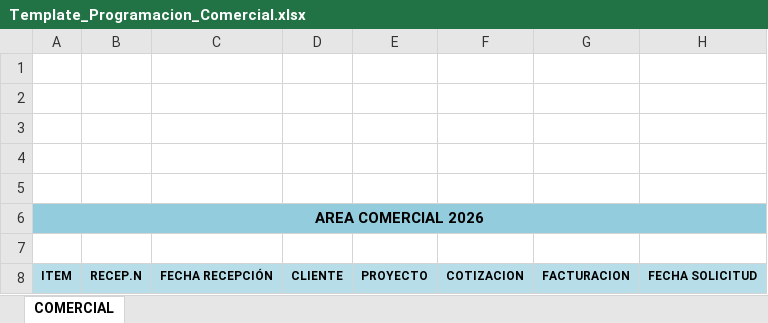
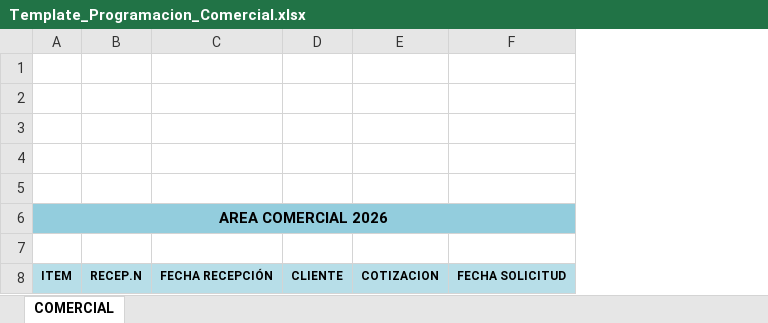
Before and after one commit to keviskibidi33-png/api-geofal-crm, an Excel workbook: app/templates/Template_Programacion_Comercial.xlsx, sheet COMERCIAL, drawn as a sheet; only a part is shown; values as stored, in another font and other column widths than the file's, no borders; conditional formats not drawn; the diff names each change by its address in the sheet, - before the commit and + after, or states it on an @@ line.

Commit message:
fix(programacion): revert comercial export layout and harden admin template mapping

```diff
--- a/app/templates/Template_Programacion_Comercial.xlsx (sheet COMERCIAL)
+++ b/app/templates/Template_Programacion_Comercial.xlsx (sheet COMERCIAL)
-column E, row 8: PROYECTO
-column G, row 8: FACTURACION
```
Also changed, not shown: 1 other file.
